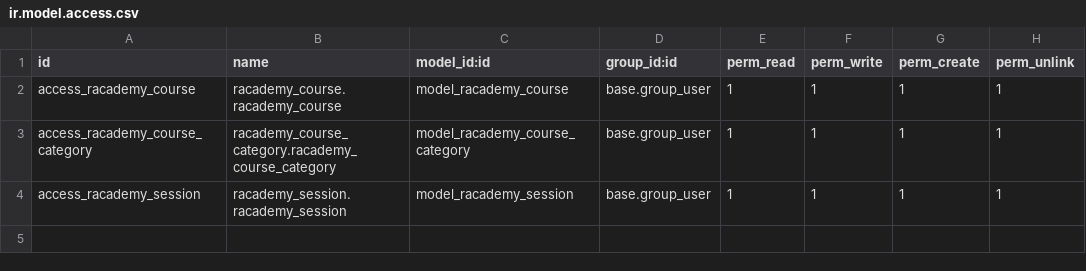
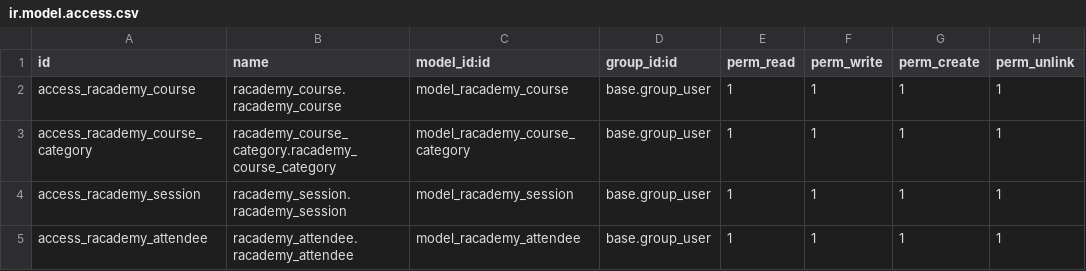
Before and after one commit to rizkamhrn/RAcademy, a CSV file: racademy/security/ir.model.access.csv, drawn as a sheet; the diff names each change by its address in the sheet, - before the commit and + after, or states it on an @@ line.

Commit message:
Menambahkan model attendee

```diff
--- a/racademy/security/ir.model.access.csv
+++ b/racademy/security/ir.model.access.csv
+row 5: access_racademy_attendee | racademy_attendee.racademy_attendee | model_racademy_attendee | base.group_user | 1 | 1 | 1 | 1
```
